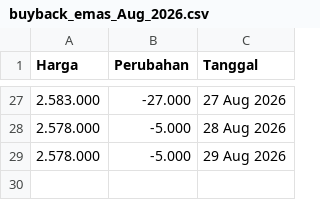
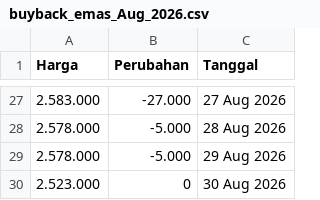
Before and after one commit to magnileat/hargaemas, a CSV file: buyback_emas_Aug_2026.csv, drawn as a sheet; only a part is shown, gaps mark what is left out; the diff names each change by its address in the sheet, - before the commit and + after, or states it on an @@ line.

Commit message:
Update via Shortcut

```diff
--- a/buyback_emas_Aug_2026.csv
+++ b/buyback_emas_Aug_2026.csv
+row 30: 2.523.000 | 0 | 30 Aug 2026
```
